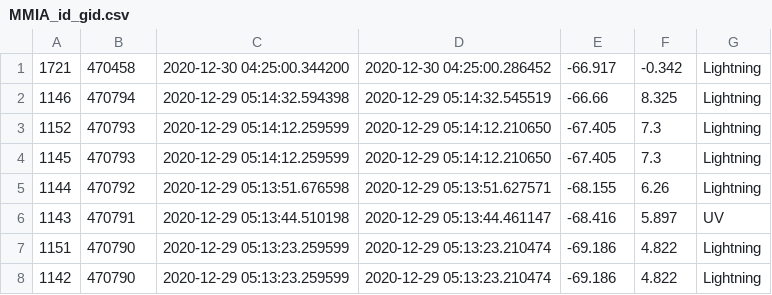
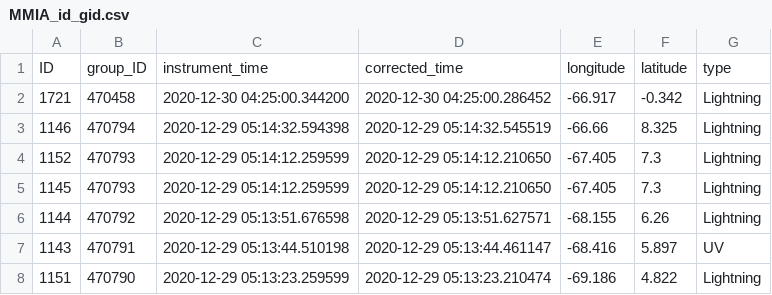
Before and after one commit to jaimefranm/GLM-ASIM, a CSV file: MMIA_id_gid.csv, drawn as a sheet; only a part is shown; the shorter side is filled out with more unchanged rows.

```diff
--- a/MMIA_id_gid.csv
+++ b/MMIA_id_gid.csv
@@ -1 +1,2 @@
+ID,group_ID,instrument_time,corrected_time,longitude,latitude,type
 1721,470458,2020-12-30 04:25:00.344200,2020-12-30 04:25:00.286452,-66.917,-0.342,Lightning
```
Also changed, not shown: 2 other files.
